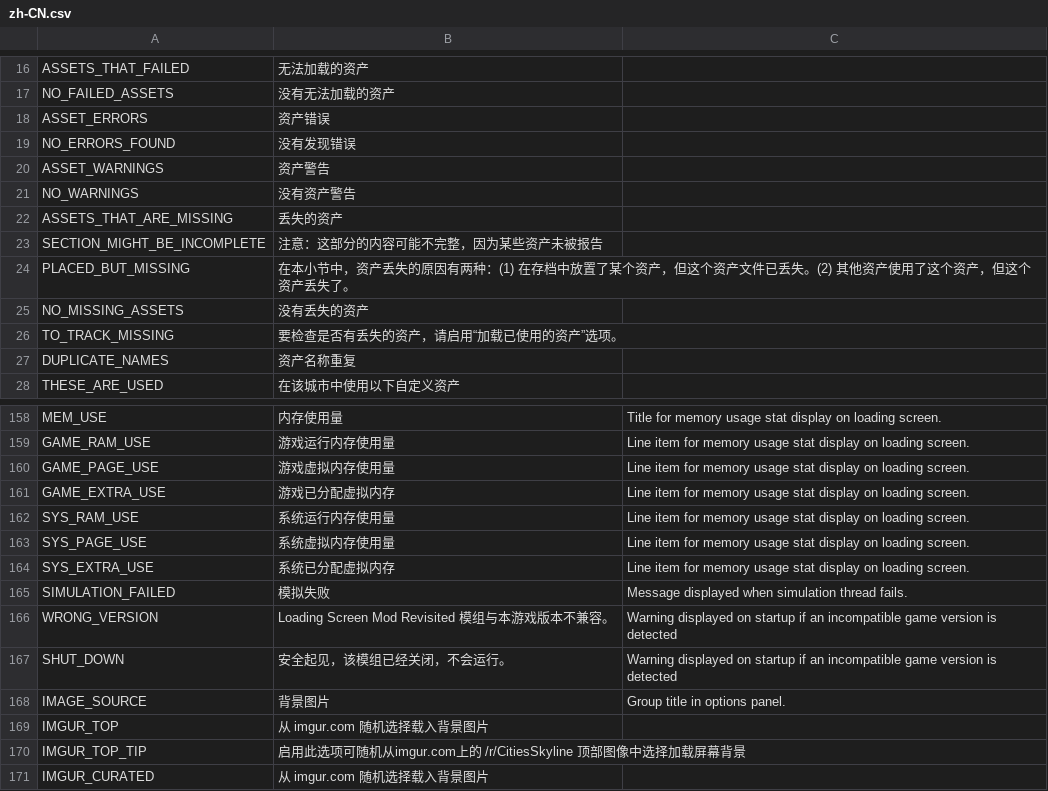
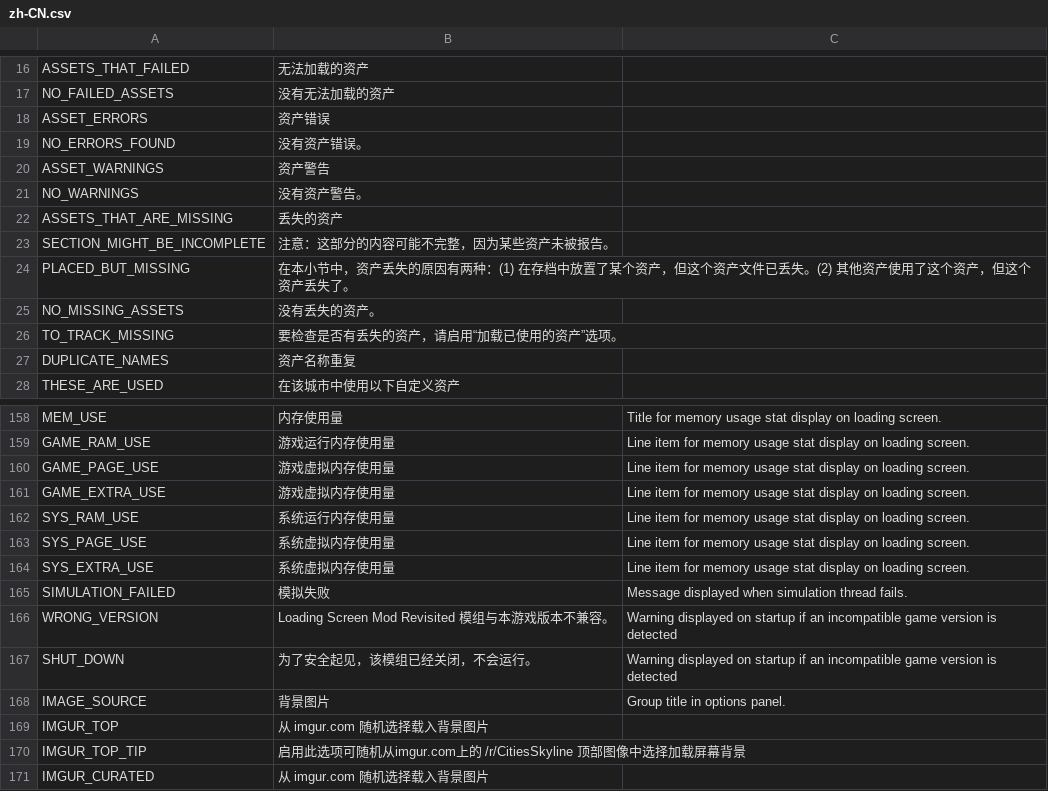
Before and after one commit to algernon-A/LSM-Revisited, a CSV file: Translations/zh-CN.csv, drawn as a sheet; only a part is shown, gaps mark what is left out.

```diff
--- a/Translations/zh-CN.csv
+++ b/Translations/zh-CN.csv
@@ -18,9 +18,9 @@
 "ASSET_ERRORS","资产错误"
-"NO_ERRORS_FOUND","没有发现错误"
+"NO_ERRORS_FOUND","没有资产错误。"
 "ASSET_WARNINGS","资产警告"
-"NO_WARNINGS","没有资产警告"
+"NO_WARNINGS","没有资产警告。"
 "ASSETS_THAT_ARE_MISSING","丢失的资产"
-"SECTION_MIGHT_BE_INCOMPLETE","注意：这部分的内容可能不完整，因为某些资产未被报告"
+"SECTION_MIGHT_BE_INCOMPLETE","注意：这部分的内容可能不完整，因为某些资产未被报告。"
 "PLACED_BUT_MISSING","在本小节中，资产丢失的原因有两种：(1) 在存档中放置了某个资产，但这个资产文件已丢失。(2) 其他资产使用了这个资产，但这个资产丢失了。"
-"NO_MISSING_ASSETS","没有丢失的资产"
+"NO_MISSING_ASSETS","没有丢失的资产。"
 "TO_TRACK_MISSING","要检查是否有丢失的资产，请启用“加载已使用的资产”选项。"
@@ -160,9 +160,9 @@
 "GAME_PAGE_USE","游戏虚拟内存使用量","Line item for memory usage stat display on loading screen."
-"GAME_EXTRA_USE","游戏已分配虚拟内存","Line item for memory usage stat display on loading screen."
+"GAME_EXTRA_USE","游戏虚拟内存使用量","Line item for memory usage stat display on loading screen."
 "SYS_RAM_USE","系统运行内存使用量","Line item for memory usage stat display on loading screen."
 "SYS_PAGE_USE","系统虚拟内存使用量","Line item for memory usage stat display on loading screen."
-"SYS_EXTRA_USE","系统已分配虚拟内存","Line item for memory usage stat display on loading screen."
+"SYS_EXTRA_USE","系统虚拟内存使用量","Line item for memory usage stat display on loading screen."
 "SIMULATION_FAILED","模拟失败","Message displayed when simulation thread fails."
 "WRONG_VERSION","Loading Screen Mod Revisited 模组与本游戏版本不兼容。","Warning displayed on startup if an incompatible game version is detected"
-"SHUT_DOWN","安全起见，该模组已经关闭，不会运行。","Warning displayed on startup if an incompatible game version is detected"
+"SHUT_DOWN","为了安全起见，该模组已经关闭，不会运行。","Warning displayed on startup if an incompatible game version is detected"
 "IMAGE_SOURCE","背景图片","Group title in options panel."
```
Also changed, not shown: Translations/th-TH.csv.
